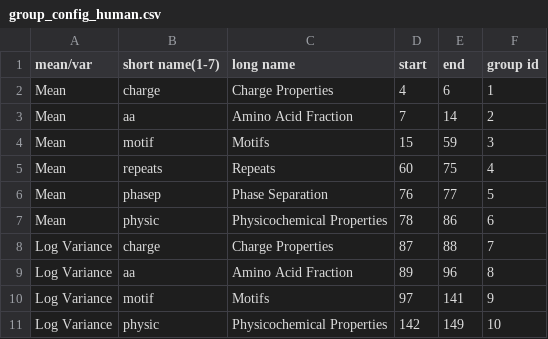
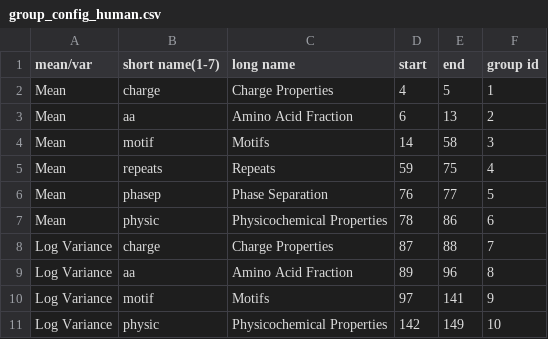
Before and after one commit to Kevinpen/evsig, a CSV file: templates/group_config_human.csv, drawn as a sheet.

```diff
--- a/templates/group_config_human.csv
+++ b/templates/group_config_human.csv
@@ -1,6 +1,6 @@
 mean/var	short name(1-7)	long name	start	end	group id
-Mean	charge	Charge Properties	4	6	1
-Mean	aa	Amino Acid Fraction	7	14	2
-Mean	motif	Motifs	15	59	3
-Mean	repeats	Repeats	60	75	4
+Mean	charge	Charge Properties	4	5	1
+Mean	aa	Amino Acid Fraction	6	13	2
+Mean	motif	Motifs	14	58	3
+Mean	repeats	Repeats	59	75	4
 Mean	phasep	Phase Separation	76	77	5
```
Also changed, not shown: templates/Feature_symbol.csv, templates/dataset_config.csv, 17 other files.
